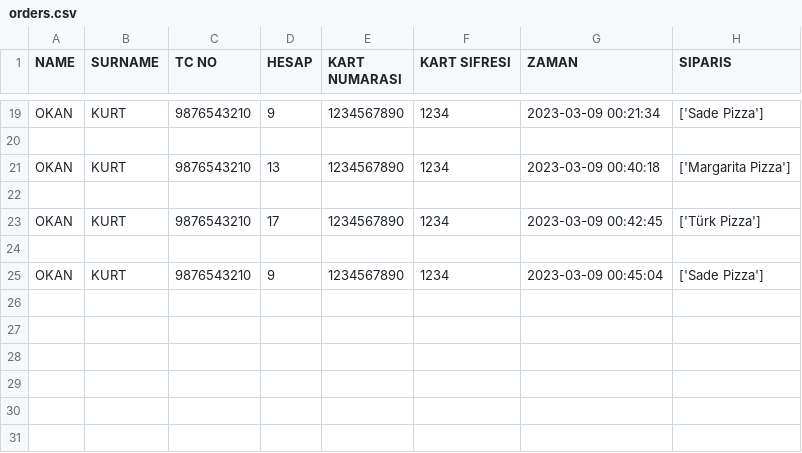
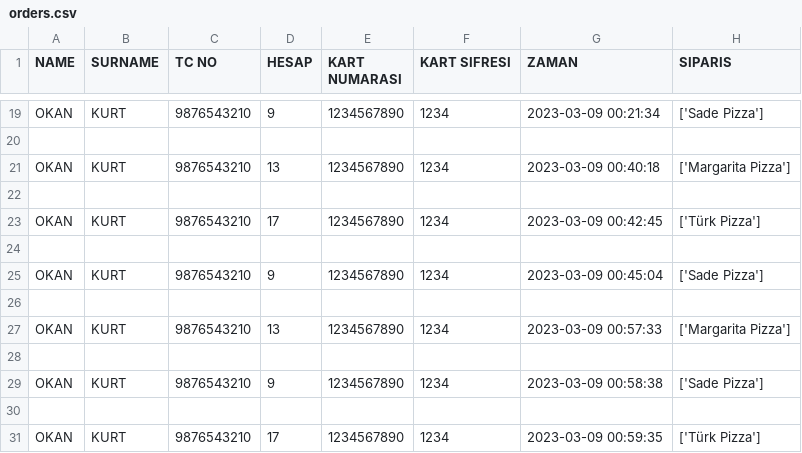
Before and after one commit to doruq-IT/Bootcamp-git, a CSV file: orders.csv, drawn as a sheet; only a part is shown, gaps mark what is left out.

```diff
--- a/orders.csv
+++ b/orders.csv
@@ -25 +25,7 @@ OKAN,KURT,9876543210,17,1234567890,1234,2023-03-09 00:42:45,['Türk Pizza']
 OKAN,KURT,9876543210,9,1234567890,1234,2023-03-09 00:45:04,['Sade Pizza']
+
+OKAN,KURT,9876543210,13,1234567890,1234,2023-03-09 00:57:33,['Margarita Pizza']
+
+OKAN,KURT,9876543210,9,1234567890,1234,2023-03-09 00:58:38,['Sade Pizza']
+
+OKAN,KURT,9876543210,17,1234567890,1234,2023-03-09 00:59:35,['Türk Pizza']
```
Also changed, not shown: 2 other files.
